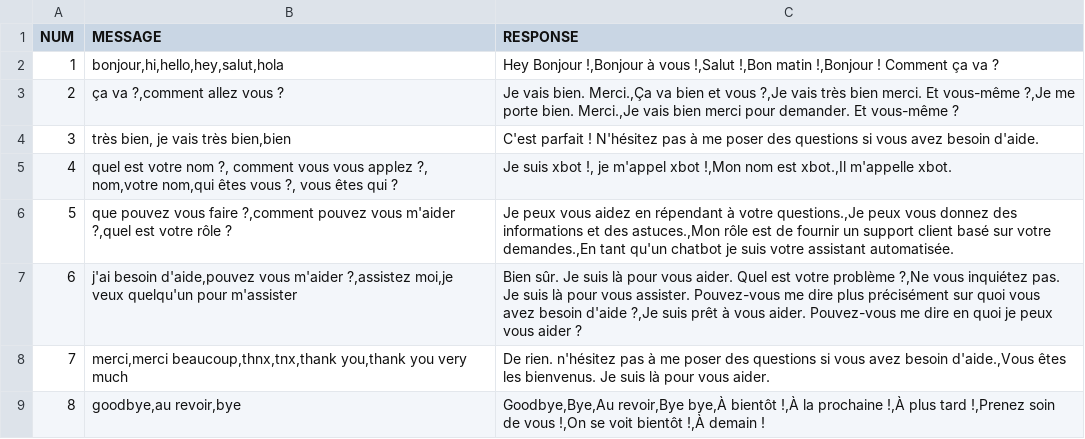
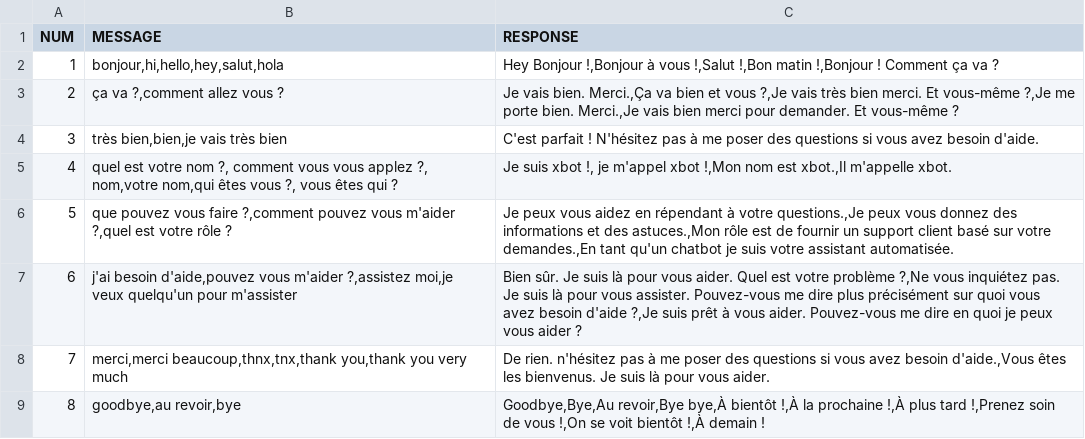
Before and after one commit to CHAKFI/_ChatBotAssistance, a CSV file: data/chat.csv, drawn as a sheet.

Commit message:
data: modify user messages

```diff
--- a/data/chat.csv
+++ b/data/chat.csv
@@ -3,3 +3,3 @@ NUM,MESSAGE,RESPONSE
 2,"ça va ?,comment allez vous ?","Je vais bien. Merci.,Ça va bien et vous ?,Je vais très bien merci. Et vous-même ?,Je me porte bien. Merci.,Je vais bien merci pour demander. Et vous-même ?"
-3,"très bien, je vais très bien,bien","C'est parfait ! N'hésitez pas à me poser des questions si vous avez besoin d'aide."
+3,"très bien,bien,je vais très bien","C'est parfait ! N'hésitez pas à me poser des questions si vous avez besoin d'aide."
 4,"quel est votre nom ?, comment vous vous applez ?, nom,votre nom,qui êtes vous ?, vous êtes qui ?","Je suis xbot !, je m'appel xbot !,Mon nom est xbot.,Il m'appelle xbot."
```
